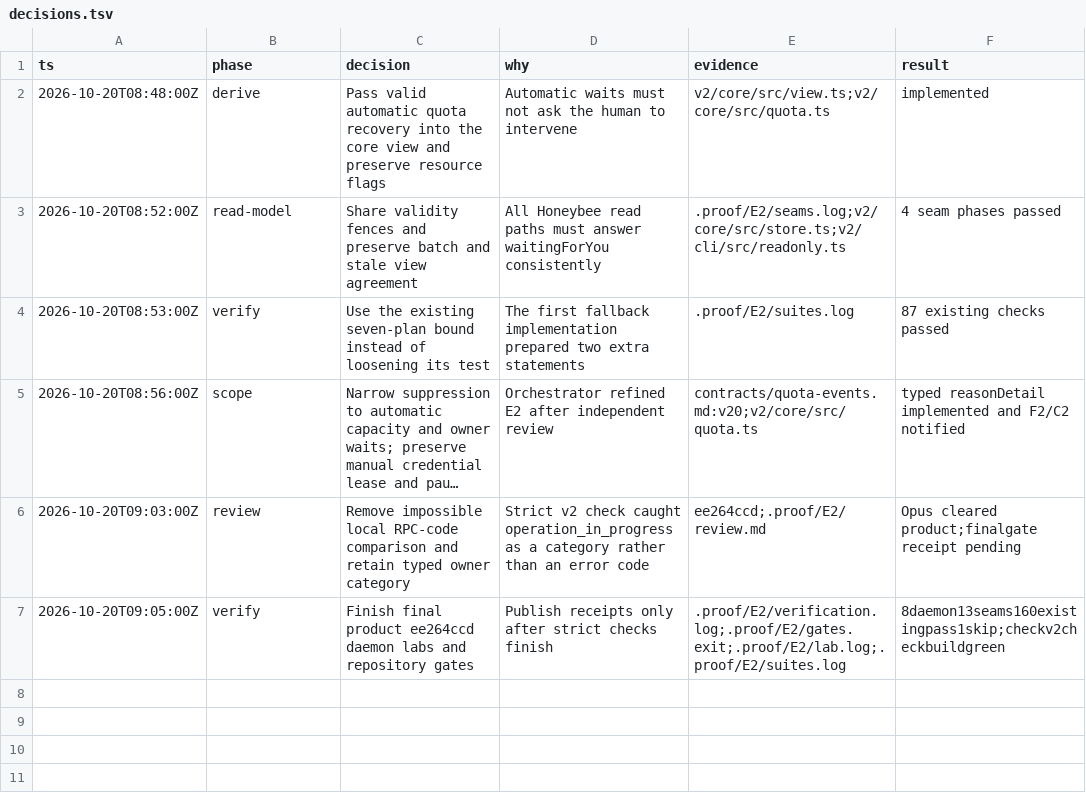
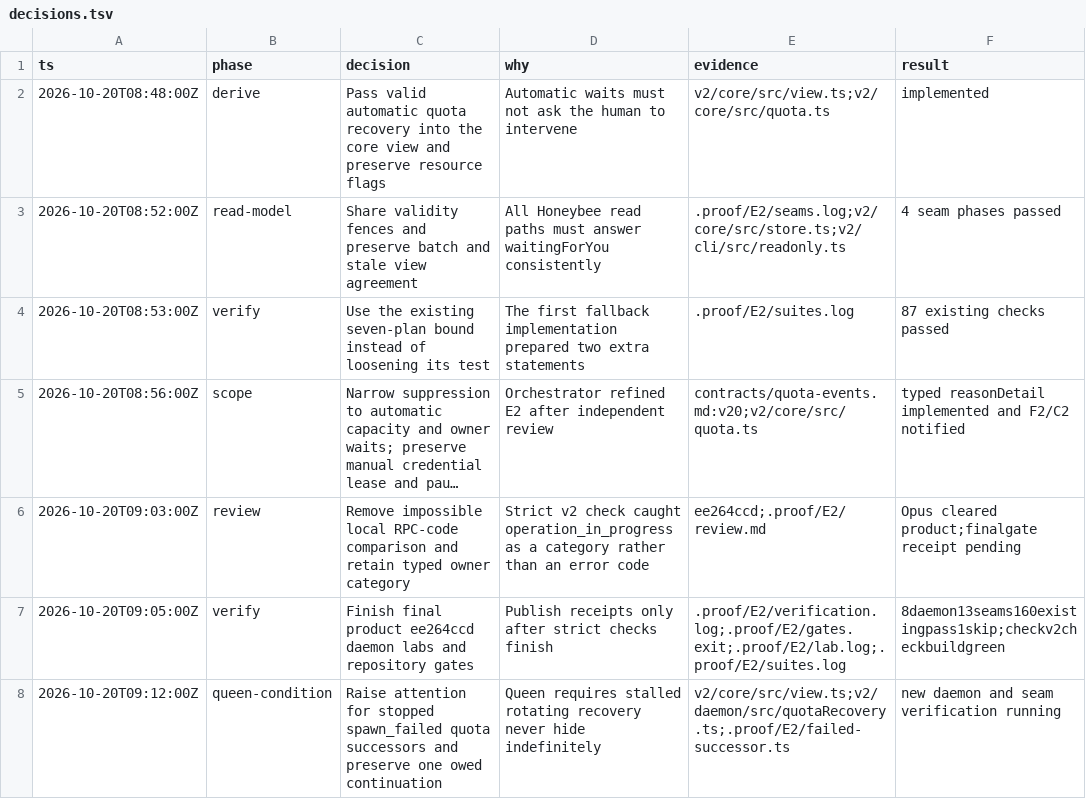
Before and after one commit to honeybeehq/honeybee, a TSV file: .proof/E2/decisions.tsv, drawn as a sheet; long unchanged cells end in …; the diff names each change by its address in the sheet, - before the commit and + after, or states it on an @@ line.

```diff
--- a/.proof/E2/decisions.tsv
+++ b/.proof/E2/decisions.tsv
+row 8: 2026-10-20T09:12:00Z | queen-condition | Raise attention for stopped spawn_failed quota successors and preserve one owed continuation | Queen requires stalled rotating recovery never hide indefinitely | v2/core/src/view.ts;v2/daemon/src/quotaRecovery.ts;.proof/E2/failed-successor.ts | new daemon and seam verification running
```
Also changed, not shown: 5 other files.
